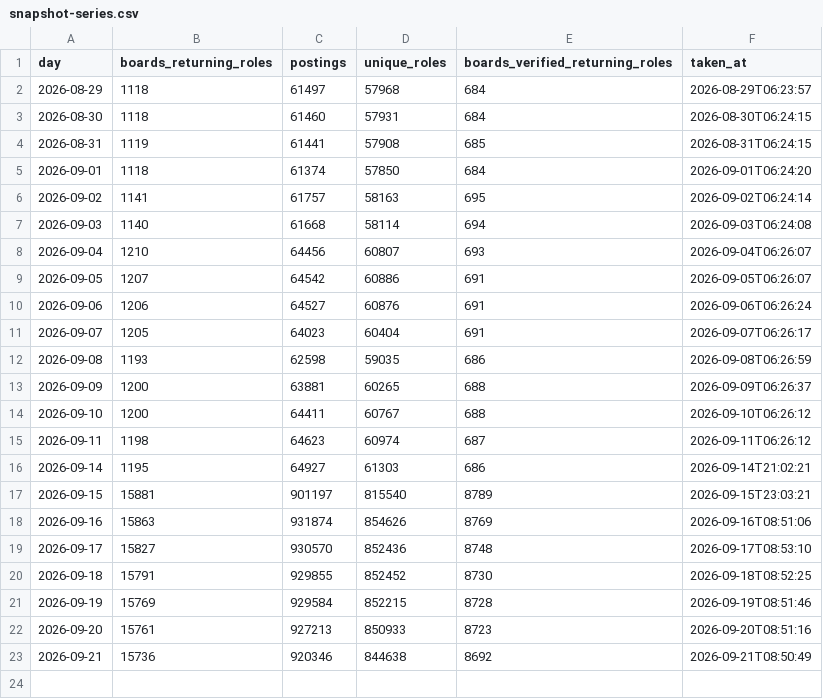
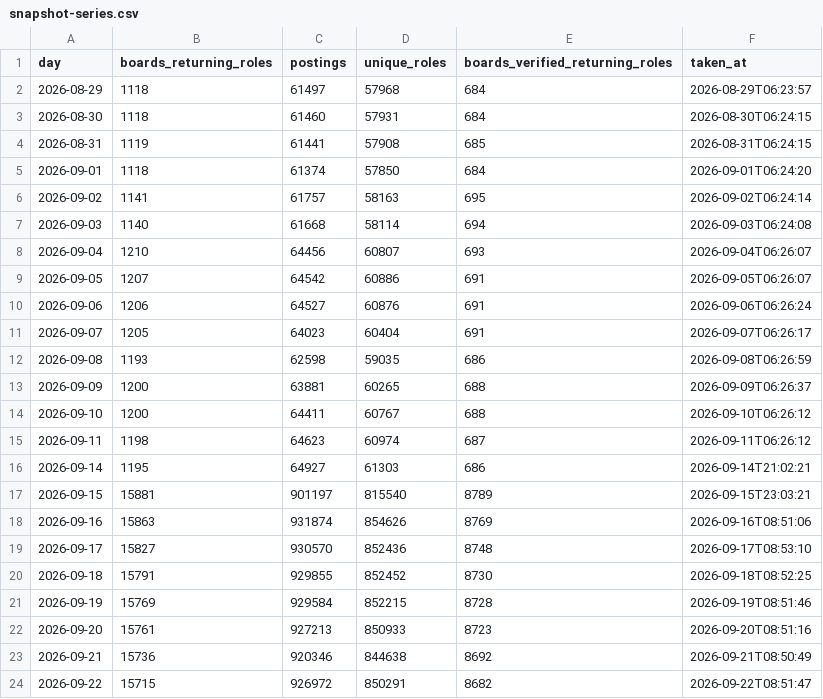
Before and after one commit to kalebconfer-sys/job-board-directory, a CSV file: sample/snapshot-series.csv, drawn as a sheet.

```diff
--- a/sample/snapshot-series.csv
+++ b/sample/snapshot-series.csv
@@ -23 +23,2 @@ day,boards_returning_roles,postings,unique_roles,boards_verified_returning_roles
 2026-09-21,15736,920346,844638,8692,2026-09-21T08:50:49
+2026-09-22,15715,926972,850291,8682,2026-09-22T08:51:47
```
Also changed, not shown: sample/boards-completeness.csv, sample/coverage-by-platform.csv, 4 other files.
